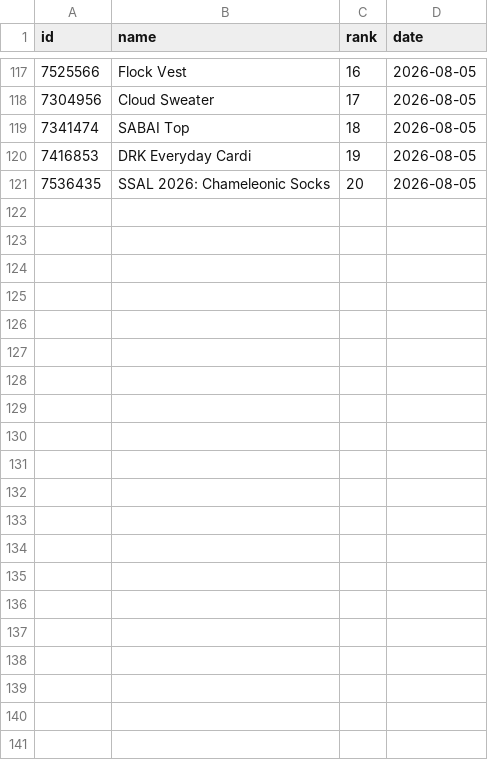
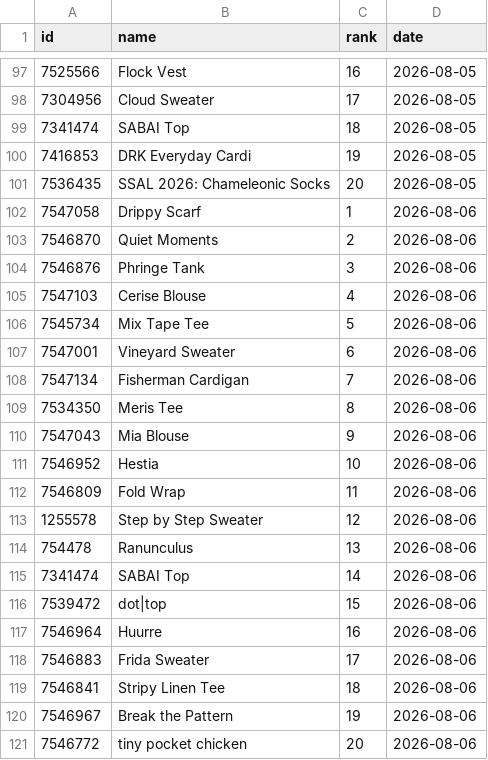
Before and after one commit to alexmcsw/ravelry-table, a CSV file: data/hot_yesterday.csv, drawn as a sheet; only a part is shown, gaps mark what is left out; the diff covers the shown part only; the diff names each change by its address in the sheet, - before the commit and + after, or states it on an @@ line.

```diff
--- a/data/hot_yesterday.csv
+++ b/data/hot_yesterday.csv
+row 102: 7547058 | Drippy Scarf | 1 | 2026-08-06
+row 103: 7546870 | Quiet Moments | 2 | 2026-08-06
+row 104: 7546876 | Phringe Tank | 3 | 2026-08-06
+row 105: 7547103 | Cerise Blouse | 4 | 2026-08-06
+row 106: 7545734 | Mix Tape Tee | 5 | 2026-08-06
+row 107: 7547001 | Vineyard Sweater | 6 | 2026-08-06
+row 108: 7547134 | Fisherman Cardigan | 7 | 2026-08-06
+row 109: 7534350 | Meris Tee | 8 | 2026-08-06
+row 110: 7547043 | Mia Blouse | 9 | 2026-08-06
+row 111: 7546952 | Hestia | 10 | 2026-08-06
+row 112: 7546809 | Fold Wrap | 11 | 2026-08-06
+row 113: 1255578 | Step by Step Sweater | 12 | 2026-08-06
+row 114: 754478 | Ranunculus | 13 | 2026-08-06
+row 115: 7341474 | SABAI Top | 14 | 2026-08-06
+row 116: 7539472 | dot|top | 15 | 2026-08-06
+row 117: 7546964 | Huurre | 16 | 2026-08-06
+row 118: 7546883 | Frida Sweater | 17 | 2026-08-06
+row 119: 7546841 | Stripy Linen Tee | 18 | 2026-08-06
+row 120: 7546967 | Break the Pattern | 19 | 2026-08-06
+row 121: 7546772 | tiny pocket chicken | 20 | 2026-08-06
```
Also changed, not shown: 20 removed rows elsewhere in this file.
